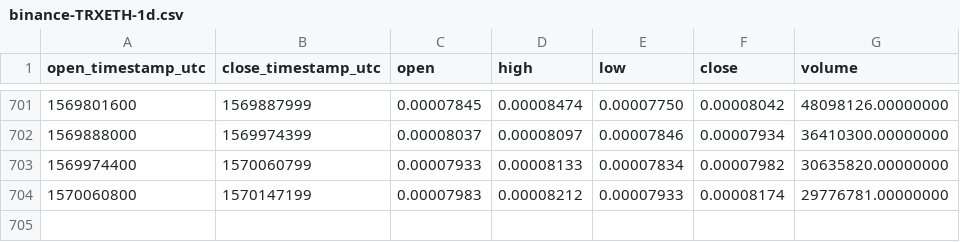
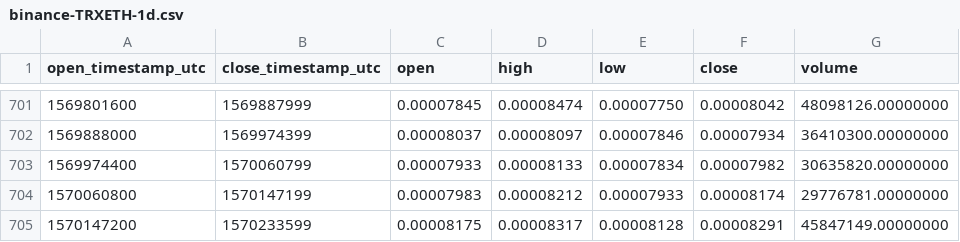
Before and after one commit to cryptobigbro/binance-TRXETH, a CSV file: binance-TRXETH-1d.csv, drawn as a sheet; only a part is shown, gaps mark what is left out.

Commit message:
Update OHLCV data.

```diff
--- a/binance-TRXETH-1d.csv
+++ b/binance-TRXETH-1d.csv
@@ -704 +704,2 @@ open_timestamp_utc,close_timestamp_utc,open,high,low,close,volume
 1570060800,1570147199,0.00007983,0.00008212,0.00007933,0.00008174,29776781.00000000
+1570147200,1570233599,0.00008175,0.00008317,0.00008128,0.00008291,45847149.00000000
```
Also changed, not shown: 1 other file.
